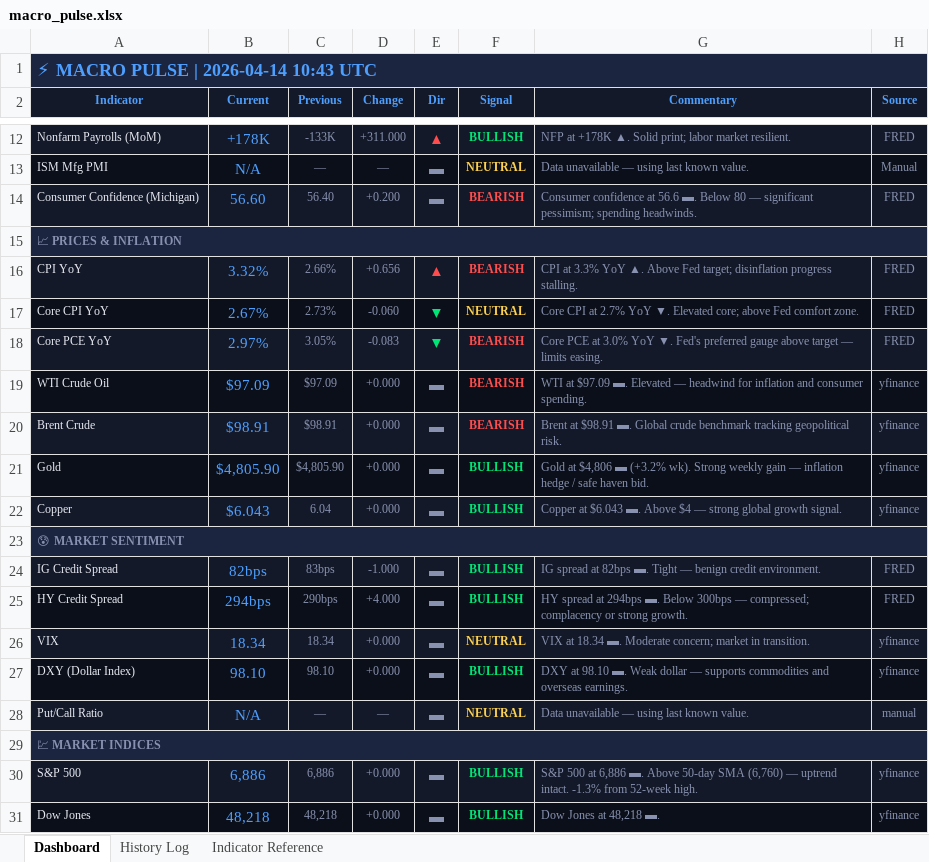
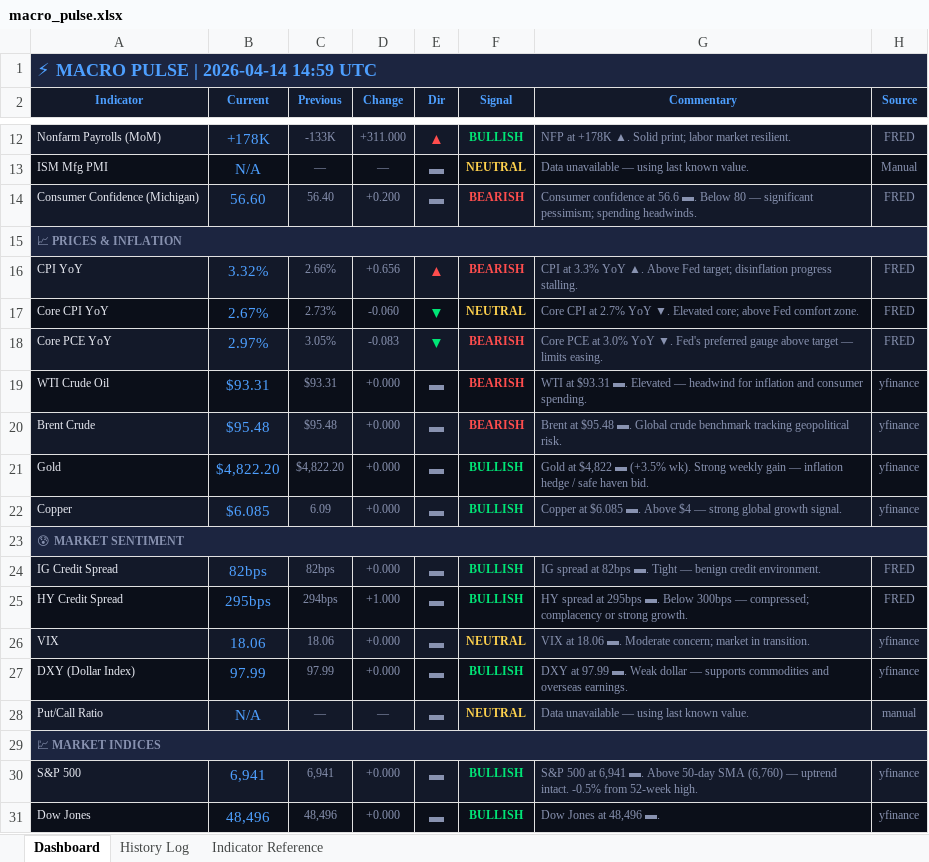
Before and after one commit to 3243dwon/Macro, an Excel workbook: macro_pulse.xlsx, sheet Dashboard, drawn as a sheet; only a part is shown, gaps mark what is left out; values as stored, in another font and other column widths than the file's, no borders; the diff covers the shown part only; the diff names each change by its address in the sheet, - before the commit and + after, or states it on an @@ line.

```diff
--- a/macro_pulse.xlsx (sheet Dashboard)
+++ b/macro_pulse.xlsx (sheet Dashboard)
-A1 (Indicator): ⚡ MACRO PULSE | 2026-04-14 10:43 UTC
+A1 (Indicator): ⚡ MACRO PULSE | 2026-04-14 14:59 UTC
-B19 (Current): $97.09
+B19 (Current): $93.31
-C19 (Previous): $97.09
+C19 (Previous): $93.31
-G19 (Commentary): WTI at $97.09 ▬. Elevated…
+G19 (Commentary): WTI at $93.31 ▬. Elevated…
-B20 (Current): $98.91
+B20 (Current): $95.48
-C20 (Previous): $98.91
+C20 (Previous): $95.48
-G20 (Commentary): Brent at $98.91 ▬. Global…
+G20 (Commentary): Brent at $95.48 ▬. Global…
-B21 (Current): $4,805.90
+B21 (Current): $4,822.20
-C21 (Previous): $4,805.90
+C21 (Previous): $4,822.20
-G21 (Commentary): Gold at $4,806 ▬ (+3.2% wk). Strong…
+G21 (Commentary): Gold at $4,822 ▬ (+3.5% wk). Strong…
-B22 (Current): $6.043
+B22 (Current): $6.085
-C22 (Previous): 6.04
+C22 (Previous): 6.09
-G22 (Commentary): Copper at $6.043 ▬. Above…
+G22 (Commentary): Copper at $6.085 ▬. Above…
-C24 (Previous): 83bps
+C24 (Previous): 82bps
-D24 (Change): -1.000
+D24 (Change): +0.000
-B25 (Current): 294bps
+B25 (Current): 295bps
-C25 (Previous): 290bps
+C25 (Previous): 294bps
-D25 (Change): +4.000
+D25 (Change): +1.000
-G25 (Commentary): …spread at 294bps ▬. Below…
+G25 (Commentary): …spread at 295bps ▬. Below…
-B26 (Current): 18.34
+B26 (Current): 18.06
-C26 (Previous): 18.34
+C26 (Previous): 18.06
-G26 (Commentary): VIX at 18.34 ▬. Moderate…
+G26 (Commentary): VIX at 18.06 ▬. Moderate…
-B27 (Current): 98.10
+B27 (Current): 97.99
-C27 (Previous): 98.10
+C27 (Previous): 97.99
-G27 (Commentary): DXY at 98.10 ▬. Weak…
+G27 (Commentary): DXY at 97.99 ▬. Weak…
-B30 (Current): 6,886
+B30 (Current): 6,941
-C30 (Previous): 6,886
+C30 (Previous): 6,941
-G30 (Commentary): …500 at 6,886 ▬. Above 50-day SMA (6,760) — uptrend intact. -1.3% from 52-week…
+G30 (Commentary): …500 at 6,941 ▬. Above 50-day SMA (6,760) — uptrend intact. -0.5% from 52-week…
-B31 (Current): 48,218
+B31 (Current): 48,496
-C31 (Previous): 48,218
+C31 (Previous): 48,496
-G31 (Commentary): Dow Jones at 48,218 ▬.
+G31 (Commentary): Dow Jones at 48,496 ▬.
```
Also changed, not shown: 3 edited cells elsewhere in this sheet, sheet History Log, 2 other files.
